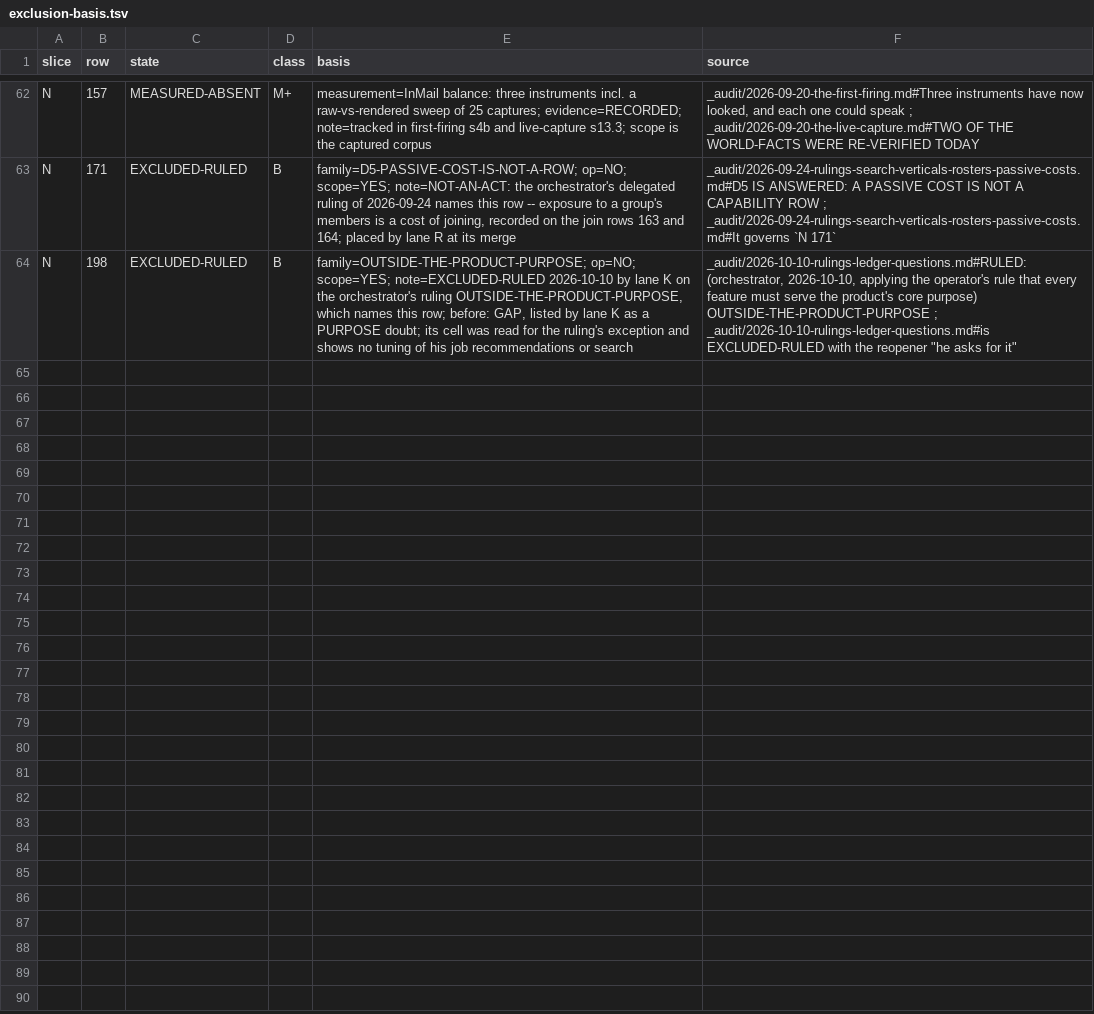
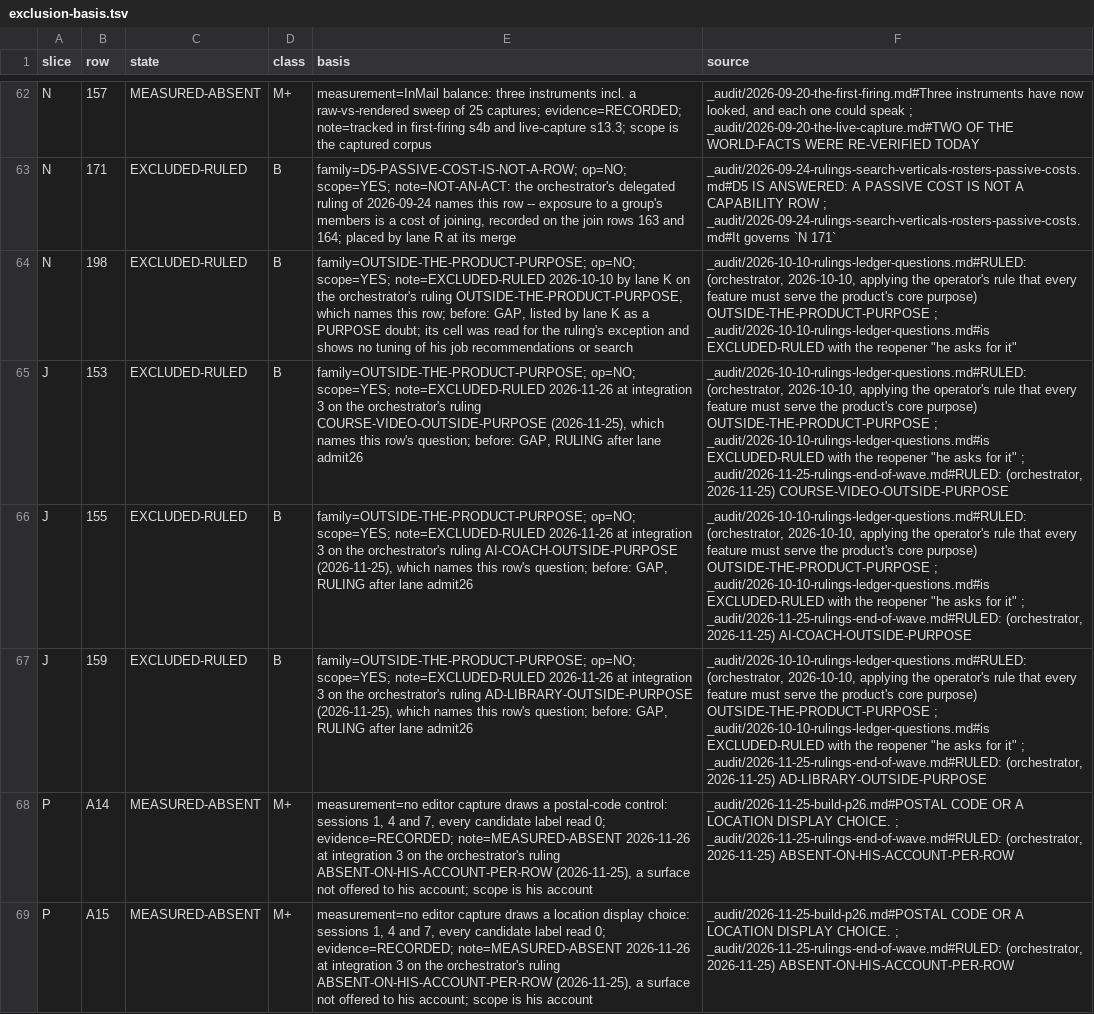
Before and after one commit to Sundeepg98/linkedin-mcp, a TSV file: _audit/_census/exclusion-basis.tsv, drawn as a sheet; only a part is shown, gaps mark what is left out; the diff names each change by its address in the sheet, - before the commit and + after, or states it on an @@ line.

Commit message:
integration 3: register the orchestrator's rulings since 2026-11-25 22:30, apply their row moves
Forty-one rulings registered, each on a RULED: line with its own words and
its reopener. Thirty-eight come from the 2026-11-25 entries, 22:30 to 23:40,
in _audit/2026-11-25-rulings-end-of-wave.md. The three search rulings of the
2026-11-26 01:20 entry are in _audit/2026-11-26-rulings-search-route.md,
because a ruling takes its date from its document. RULINGS.md regenerated:
96 -> 137 registered.

THE CENSUS POPULATION MOVED, 773 -> 774. J-110-SPLITS-HOME-AND-POSTS split
J 110 under COMPOUND-ROW-SPLITS-ONLY-ON-STATE: J 110 keeps the Home half
(COVERED-UNFIRED), and the Posts half enters as J 168, GAP. It takes a
number because check_jobs_directions takes numeric jobs row ids only.
tests/census_row_pin.json is re-pinned for that one row.

State moves: J 153, J 155 and J 159 EXCLUDED-RULED on
OUTSIDE-THE-PRODUCT-PURPOSE; P A14 and P A15 MEASURED-ABSENT; N 102 and J 110
COVERED-UNFIRED. Forty-two next steps are re-pointed by their rulings. Rows a
ruling's words do not settle are left, each quoted in the record
(_audit/2026-11-26-integration-3.md, section 5).

Pins were re-derived from the merged tree and never summed (record section 6):
- gap 535 -> 529, adjudicated 238 -> 245, delivered_broad 158 -> 160,
  unfired 41 -> 43;
- out_of_scope 63 -> 68, achievable 710 -> 706;
- jobs_gap 96 -> 93, with the jobs direction split re-derived.

Also:
- the write-class split goes from 322 to 320 R3, and the write-classes
  control moves from P A14 (now a known-out answer) to P A24;
- triage_read_gap_rows drops N 102's two entries, as for a row that left GAP.

```diff
--- a/_audit/_census/exclusion-basis.tsv
+++ b/_audit/_census/exclusion-basis.tsv
+row 65: J | 153 | EXCLUDED-RULED | B | family=OUTSIDE-THE-PRODUCT-PURPOSE; op=NO; scope=YES; note=EXCLUDED-RULED 2026-11-26 at integration 3 on the orchestrator's ruling COURSE-VIDEO-OUTSIDE-PURPOSE (2026-11-25), which names this row's question; before: GAP, RULING after lane admit26 | _audit/2026-10-10-rulings-ledger-questions.md#RULED: (orchestrator, 2026-10-10, applying the operator's rule that every feature must serve the product's core purpose) OUTSIDE-THE-PRODUCT-PURPOSE ; _audit/2026-10-10-rulings-ledger-questions.md#is EXCLUDED-RULED with the reopener "he asks for it" ; _audit/2026-11-25-rulings-end-of-wave.md#RULED: (orchestrator, 2026-11-25) COURSE-VIDEO-OUTSIDE-PURPOSE
+row 66: J | 155 | EXCLUDED-RULED | B | family=OUTSIDE-THE-PRODUCT-PURPOSE; op=NO; scope=YES; note=EXCLUDED-RULED 2026-11-26 at integration 3 on the orchestrator's ruling AI-COACH-OUTSIDE-PURPOSE (2026-11-25), which names this row's question; before: GAP, RULING after lane admit26 | _audit/2026-10-10-rulings-ledger-questions.md#RULED: (orchestrator, 2026-10-10, applying the operator's rule that every feature must serve the product's core purpose) OUTSIDE-THE-PRODUCT-PURPOSE ; _audit/2026-10-10-rulings-ledger-questions.md#is EXCLUDED-RULED with the reopener "he asks for it" ; _audit/2026-11-25-rulings-end-of-wave.md#RULED: (orchestrator, 2026-11-25) AI-COACH-OUTSIDE-PURPOSE
+row 67: J | 159 | EXCLUDED-RULED | B | family=OUTSIDE-THE-PRODUCT-PURPOSE; op=NO; scope=YES; note=EXCLUDED-RULED 2026-11-26 at integration 3 on the orchestrator's ruling AD-LIBRARY-OUTSIDE-PURPOSE (2026-11-25), which names this row's question; before: GAP, RULING after lane admit26 | _audit/2026-10-10-rulings-ledger-questions.md#RULED: (orchestrator, 2026-10-10, applying the operator's rule that every feature must serve the product's core purpose) OUTSIDE-THE-PRODUCT-PURPOSE ; _audit/2026-10-10-rulings-ledger-questions.md#is EXCLUDED-RULED with the reopener "he asks for it" ; _audit/2026-11-25-rulings-end-of-wave.md#RULED: (orchestrator, 2026-11-25) AD-LIBRARY-OUTSIDE-PURPOSE
+row 68: P | A14 | MEASURED-ABSENT | M+ | measurement=no editor capture draws a postal-code control: sessions 1, 4 and 7, every candidate label read 0; evidence=RECORDED; note=MEASURED-ABSENT 2026-11-26 at integration 3 on the orchestrator's ruling ABSENT-ON-HIS-ACCOUNT-PER-ROW (2026-11-25), a surface not offered to his account; scope is his account | _audit/2026-11-25-build-p26.md#POSTAL CODE OR A LOCATION DISPLAY CHOICE. ; _audit/2026-11-25-rulings-end-of-wave.md#RULED: (orchestrator, 2026-11-25) ABSENT-ON-HIS-ACCOUNT-PER-ROW
+row 69: P | A15 | MEASURED-ABSENT | M+ | measurement=no editor capture draws a location display choice: sessions 1, 4 and 7, every candidate label read 0; evidence=RECORDED; note=MEASURED-ABSENT 2026-11-26 at integration 3 on the orchestrator's ruling ABSENT-ON-HIS-ACCOUNT-PER-ROW (2026-11-25), a surface not offered to his account; scope is his account | _audit/2026-11-25-build-p26.md#POSTAL CODE OR A LOCATION DISPLAY CHOICE. ; _audit/2026-11-25-rulings-end-of-wave.md#RULED: (orchestrator, 2026-11-25) ABSENT-ON-HIS-ACCOUNT-PER-ROW
```
Also changed, not shown: _audit/_census/capture-queue.tsv, _audit/_census/jobs-directions.tsv, 23 other files.
